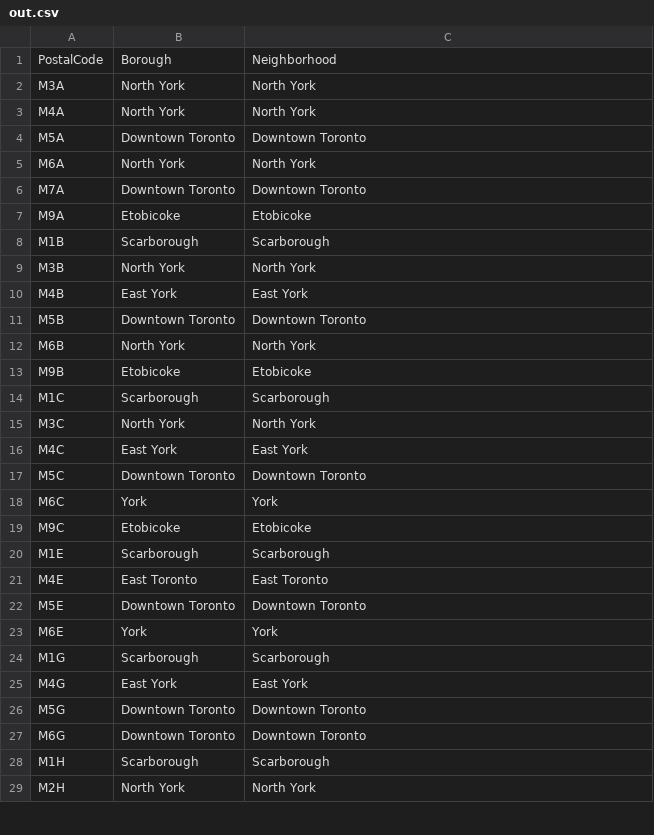
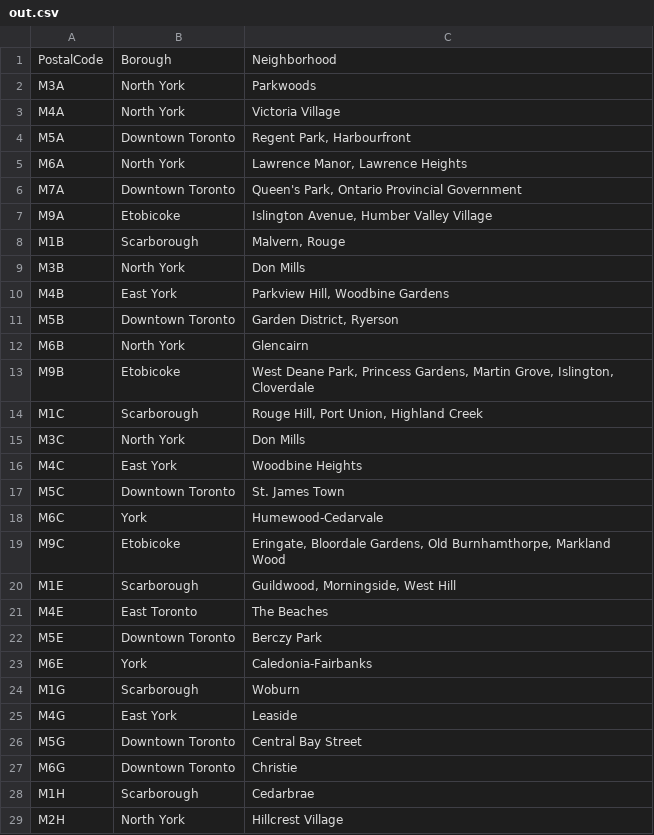
Before and after one commit to elle86a/Coursera_Capstone, a CSV file: Archive/out.csv, drawn as a sheet; only a part is shown; the diff covers the shown part only.

```diff
--- a/Archive/out.csv
+++ b/Archive/out.csv
@@ -1,29 +1,29 @@
 PostalCode,Borough,Neighborhood
-M3A,North York,North York
-M4A,North York,North York
-M5A,Downtown Toronto,Downtown Toronto
-M6A,North York,North York
-M7A,Downtown Toronto,Downtown Toronto
-M9A,Etobicoke,Etobicoke
-M1B,Scarborough,Scarborough
-M3B,North York,North York
-M4B,East York,East York
-M5B,Downtown Toronto,Downtown Toronto
-M6B,North York,North York
-M9B,Etobicoke,Etobicoke
-M1C,Scarborough,Scarborough
-M3C,North York,North York
-M4C,East York,East York
-M5C,Downtown Toronto,Downtown Toronto
-M6C,York,York
-M9C,Etobicoke,Etobicoke
-M1E,Scarborough,Scarborough
-M4E,East Toronto,East Toronto
-M5E,Downtown Toronto,Downtown Toronto
-M6E,York,York
-M1G,Scarborough,Scarborough
-M4G,East York,East York
-M5G,Downtown Toronto,Downtown Toronto
-M6G,Downtown Toronto,Downtown Toronto
-M1H,Scarborough,Scarborough
-M2H,North York,North York
+M3A,North York,Parkwoods
+M4A,North York,Victoria Village
+M5A,Downtown Toronto,"Regent Park, Harbourfront"
+M6A,North York,"Lawrence Manor, Lawrence Heights"
+M7A,Downtown Toronto,"Queen's Park, Ontario Provincial Government"
+M9A,Etobicoke,"Islington Avenue, Humber Valley Village"
+M1B,Scarborough,"Malvern, Rouge"
+M3B,North York,Don Mills
+M4B,East York,"Parkview Hill, Woodbine Gardens"
+M5B,Downtown Toronto,"Garden District, Ryerson"
+M6B,North York,Glencairn
+M9B,Etobicoke,"West Deane Park, Princess Gardens, Martin Grove, Islington, Cloverdale"
+M1C,Scarborough,"Rouge Hill, Port Union, Highland Creek"
+M3C,North York,Don Mills
+M4C,East York,Woodbine Heights
+M5C,Downtown Toronto,St. James Town
+M6C,York,Humewood-Cedarvale
+M9C,Etobicoke,"Eringate, Bloordale Gardens, Old Burnhamthorpe, Markland Wood"
+M1E,Scarborough,"Guildwood, Morningside, West Hill"
+M4E,East Toronto,The Beaches
+M5E,Downtown Toronto,Berczy Park
+M6E,York,Caledonia-Fairbanks
+M1G,Scarborough,Woburn
+M4G,East York,Leaside
+M5G,Downtown Toronto,Central Bay Street
+M6G,Downtown Toronto,Christie
+M1H,Scarborough,Cedarbrae
+M2H,North York,Hillcrest Village
```
Also changed, not shown: 75 edited cells elsewhere in this file, 1 other file.
